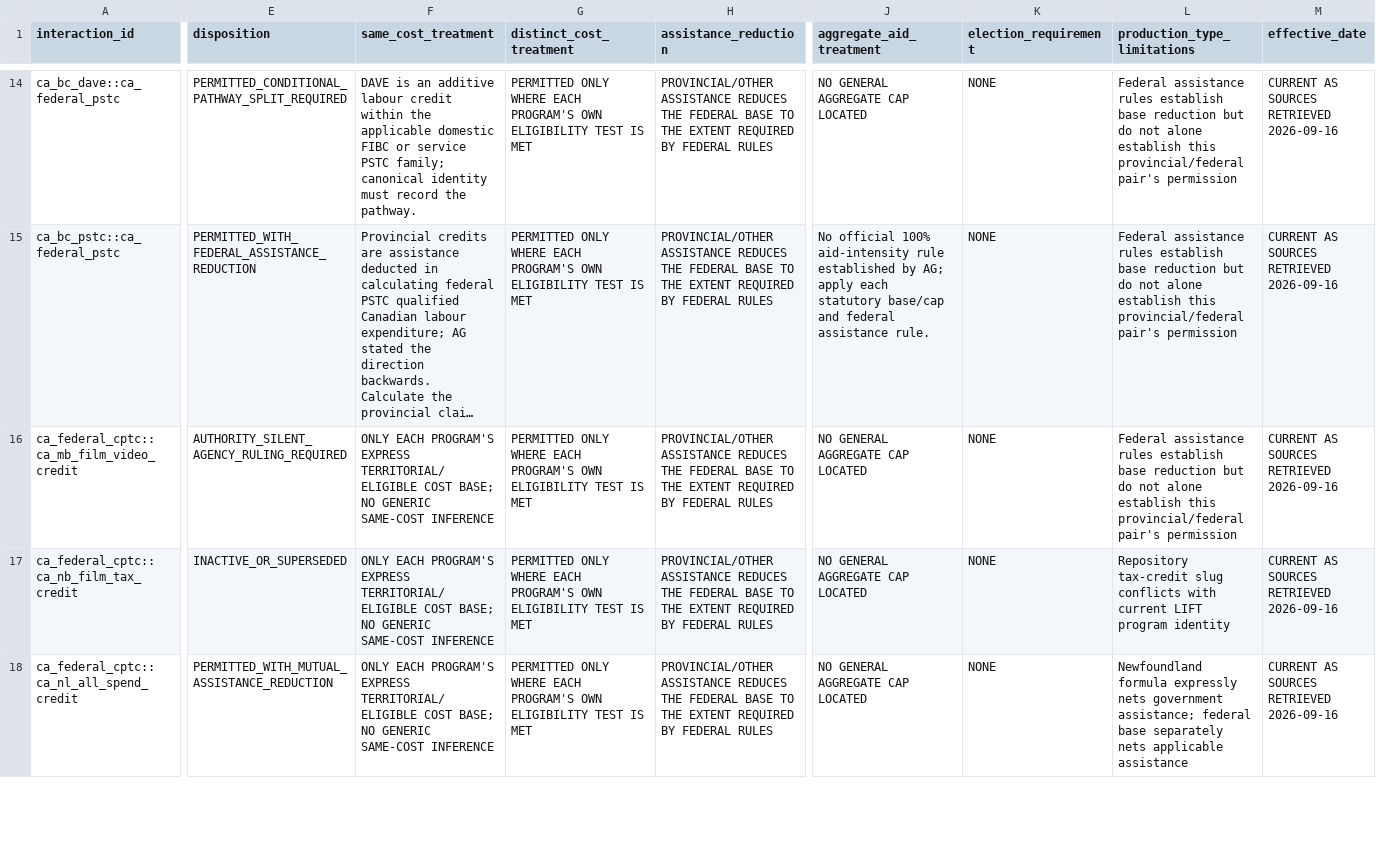
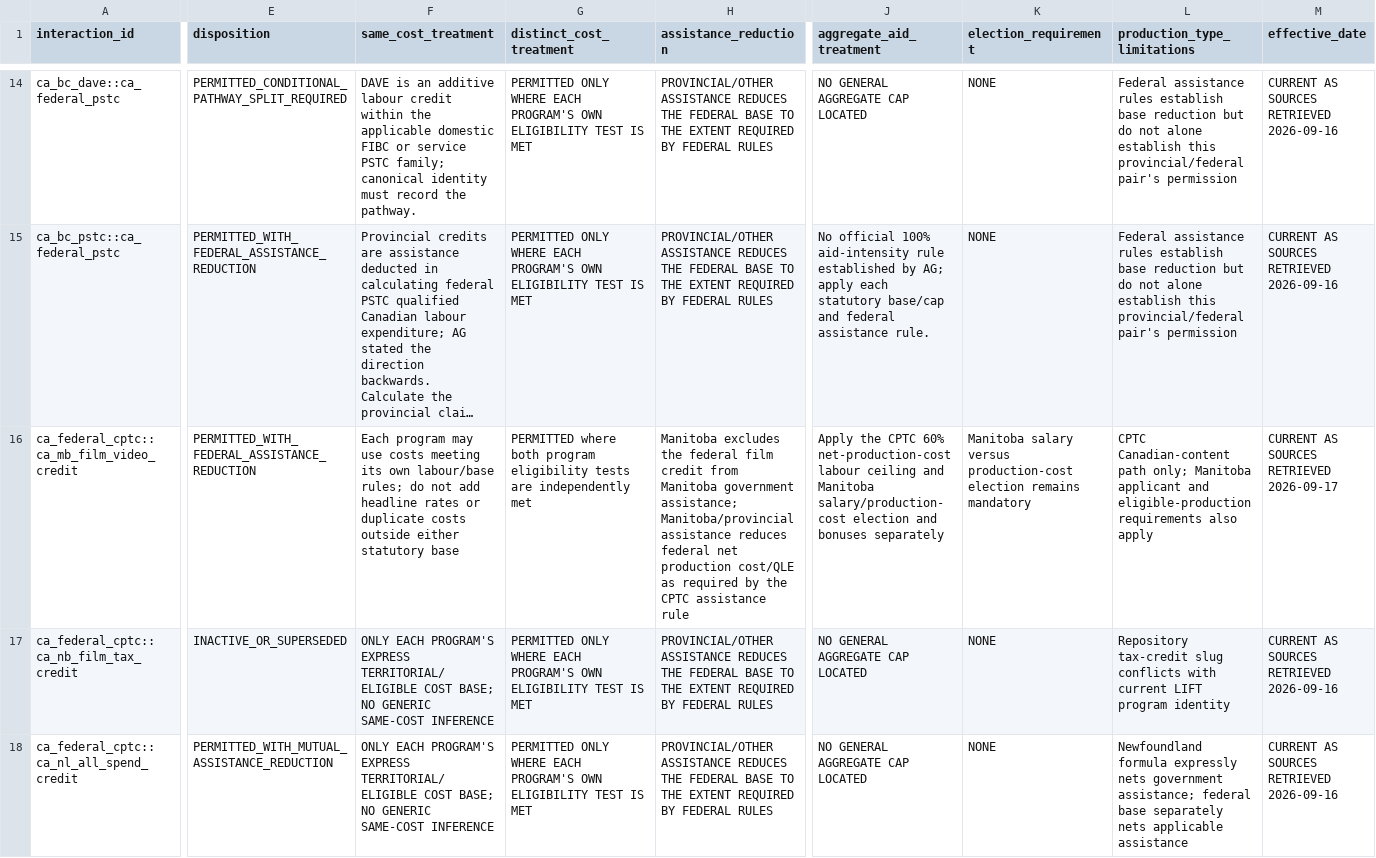
Before and after one commit to surajgohill-oss/Frametax, a CSV file: docs/validation/CODEX_31_STACKING_AUTHORITY_RESOLUTION.csv, drawn as a sheet; only a part is shown, gaps mark what is left out; long unchanged cells end in …; the diff covers the shown part only; the diff names each change by its address in the sheet, - before the commit and + after, or states it on an @@ line.

```diff
--- a/docs/validation/CODEX_31_STACKING_AUTHORITY_RESOLUTION.csv
+++ b/docs/validation/CODEX_31_STACKING_AUTHORITY_RESOLUTION.csv
-E16 (disposition): AUTHORITY_SILENT_AGENCY_RULING_REQUIRED
+E16 (disposition): PERMITTED_WITH_FEDERAL_ASSISTANCE_REDUCTION
-F16 (same_cost_treatment): ONLY EACH PROGRAM'S EXPRESS TERRITORIAL/ELIGIBLE COST BASE; NO GENERIC SAME-COST INFERENCE
+F16 (same_cost_treatment): Each program may use costs meeting its own labour/base rules; do not add headline rates or duplicate costs outside either statutory base
-G16 (distinct_cost_treatment): PERMITTED ONLY WHERE EACH PROGRAM'S OWN ELIGIBILITY TEST IS MET
+G16 (distinct_cost_treatment): PERMITTED where both program eligibility tests are independently met
-H16 (assistance_reduction): PROVINCIAL/OTHER ASSISTANCE REDUCES THE FEDERAL BASE TO THE EXTENT REQUIRED BY FEDERAL RULES
+H16 (assistance_reduction): Manitoba excludes the federal film credit from Manitoba government assistance; Manitoba/provincial assistance reduces federal net production cost/QLE as required by the CPTC assistance rule
-J16 (aggregate_aid_treatment): NO GENERAL AGGREGATE CAP LOCATED
+J16 (aggregate_aid_treatment): Apply the CPTC 60% net-production-cost labour ceiling and Manitoba salary/production-cost election and bonuses separately
-K16 (election_requirement): NONE
+K16 (election_requirement): Manitoba salary versus production-cost election remains mandatory
-L16 (production_type_limitations): Federal assistance rules establish base reduction but do not alone establish this provincial/federal pair's permission
+L16 (production_type_limitations): CPTC Canadian-content path only; Manitoba applicant and eligible-production requirements also apply
-M16 (effective_date): CURRENT AS SOURCES RETRIEVED 2026-09-16
+M16 (effective_date): CURRENT AS SOURCES RETRIEVED 2026-09-17
```
Also changed, not shown: 56 edited cells elsewhere in this file, docs/validation/CODEX_90_NODE_STRUCTURAL_SCOPE_RESOLUTION.csv, docs/validation/CODEX_AUTHORITY_RESEARCH_MANUAL_CHECKS.csv, 4 other files.
